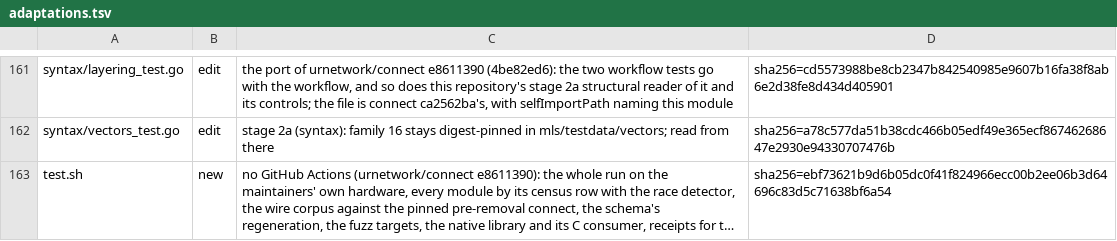
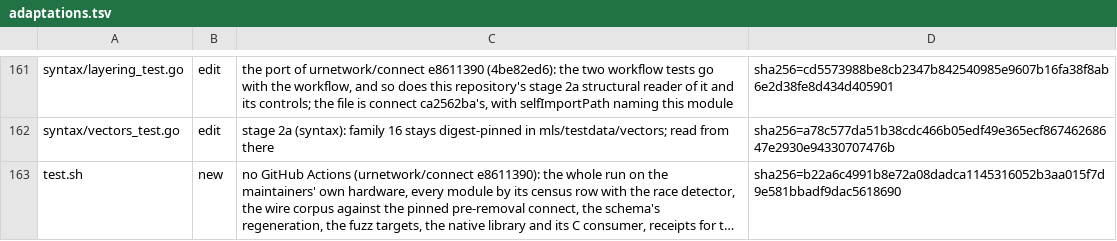
Before and after one commit to Ryanmello07/urmessage, a TSV file: docs/history/adaptations.tsv, drawn as a sheet; only a part is shown, gaps mark what is left out; long unchanged cells end in …; the diff names each change by its address in the sheet, - before the commit and + after, or states it on an @@ line.

```diff
--- a/docs/history/adaptations.tsv
+++ b/docs/history/adaptations.tsv
-D163: sha256=ebf73621b9d6b05dc0f41f824966ecc00b2ee06b3d64696c83d5c71638bf6a54
+D163: sha256=b22a6c4991b8e72a08dadca1145316052b3aa015f7d9e581bbadf9dac5618690
```
Also changed, not shown: 1 other file.
